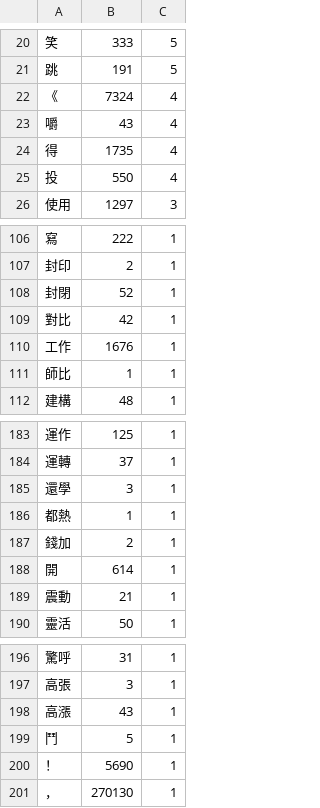
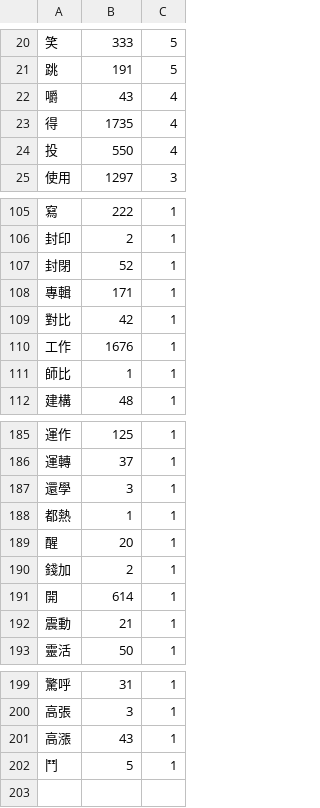
Before and after one commit to alvinntnu/collostruction_tutorial, a TSV file: qilai.tsv, drawn as a sheet; only a part is shown, gaps mark what is left out; removed rows and columns are numbered as before the commit, all else as after; the diff covers the shown part only; the diff names each change by its address in the sheet, - before the commit and + after, or states it on an @@ line.

```diff
--- a/qilai.tsv
+++ b/qilai.tsv
-row 22: 《 | 7324 | 4
+row 108: 專輯 | 171 | 1
+row 189: 醒 | 20 | 1
-row 200: ！ | 5690 | 1
-row 201: ， | 270130 | 1
```
Also changed, not shown: 6 added rows and 4 removed rows elsewhere in this file, 7 other files.
